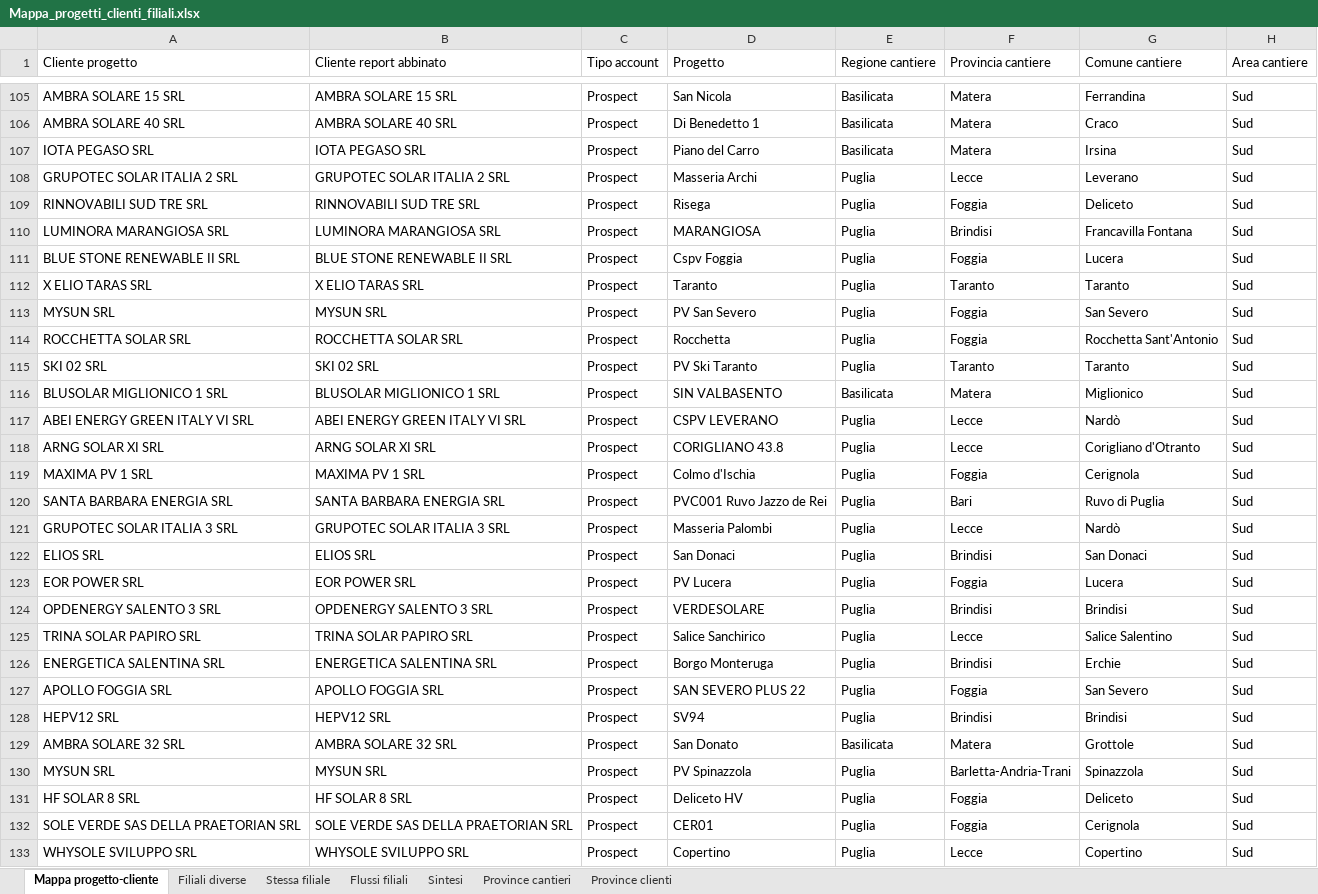
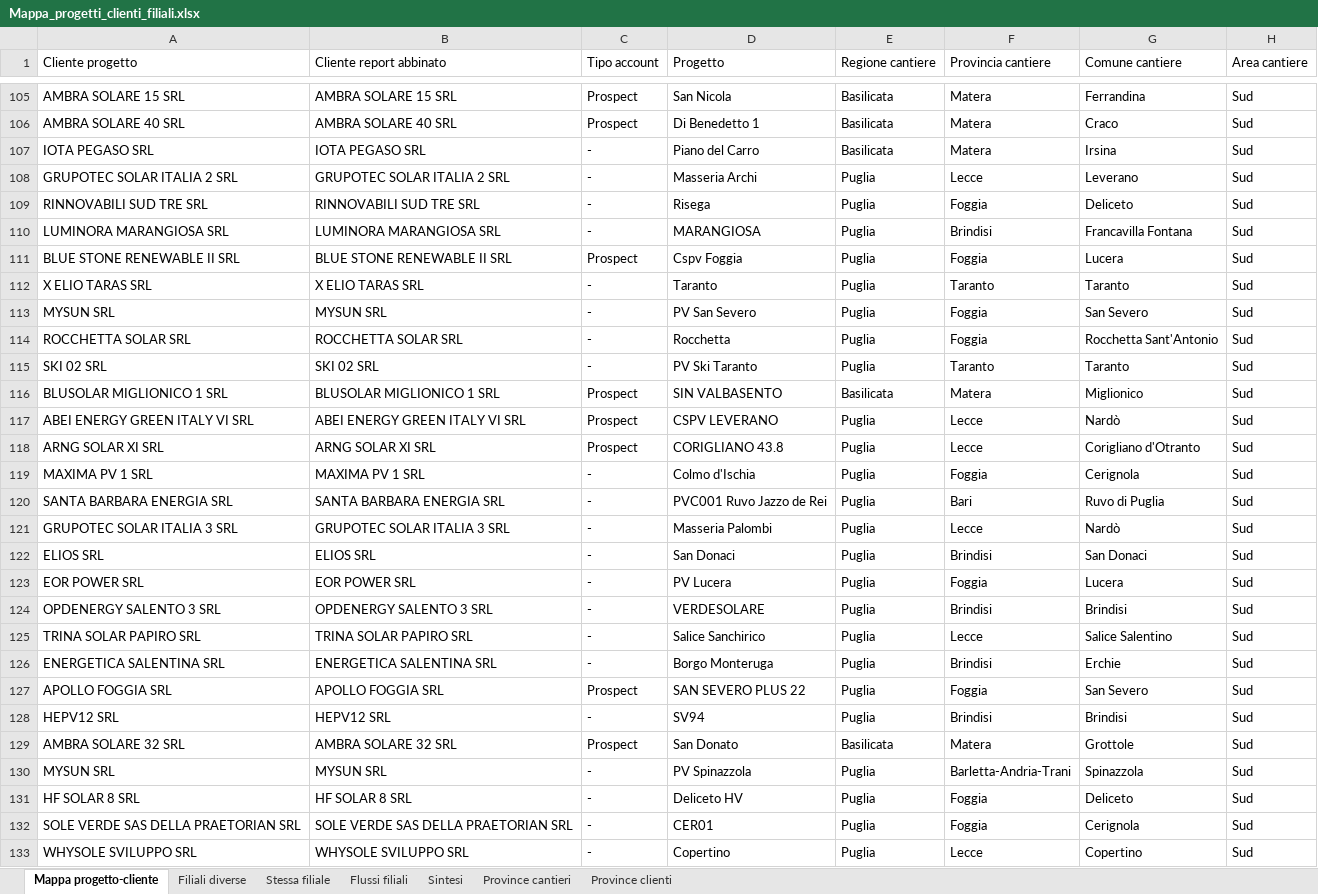
Before and after one commit to EmAnzi3/pv_echarts, an Excel workbook: output/Mappa_progetti_clienti_filiali.xlsx, sheet Mappa progetto-cliente, drawn as a sheet; only a part is shown, gaps mark what is left out; values as stored, in another font and other column widths than the file's, no borders; the diff covers the shown part only; the diff names each change by its address in the sheet, - before the commit and + after, or states it on an @@ line.

```diff
--- a/output/Mappa_progetti_clienti_filiali.xlsx (sheet Mappa progetto-cliente)
+++ b/output/Mappa_progetti_clienti_filiali.xlsx (sheet Mappa progetto-cliente)
-C107:C110 (Tipo account): Prospect
+C107:C110 (Tipo account): -
-C112:C115 (Tipo account): Prospect
+C112:C115 (Tipo account): -
-C119:C126 (Tipo account): Prospect
+C119:C126 (Tipo account): -
-C128 (Tipo account): Prospect
+C128 (Tipo account): -
-C130:C133 (Tipo account): Prospect
+C130:C133 (Tipo account): -
```
Also changed, not shown: 205 edited cells elsewhere in this sheet, sheet Filiali diverse, sheet Stessa filiale, input/report_salesforce.xlsx, output/audit_abbinamenti.xlsx, 1 other file.
